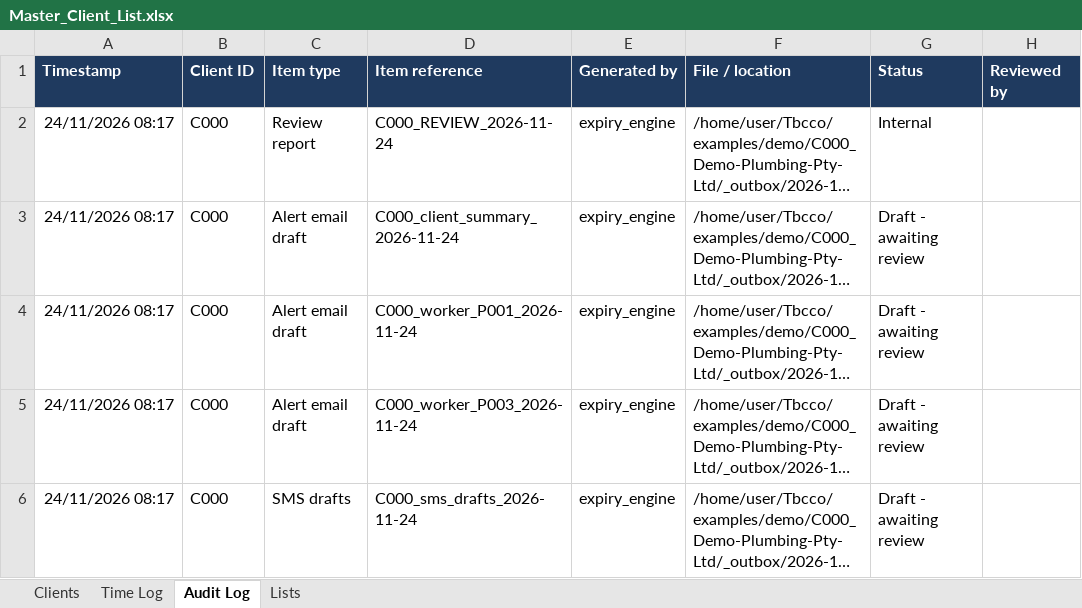
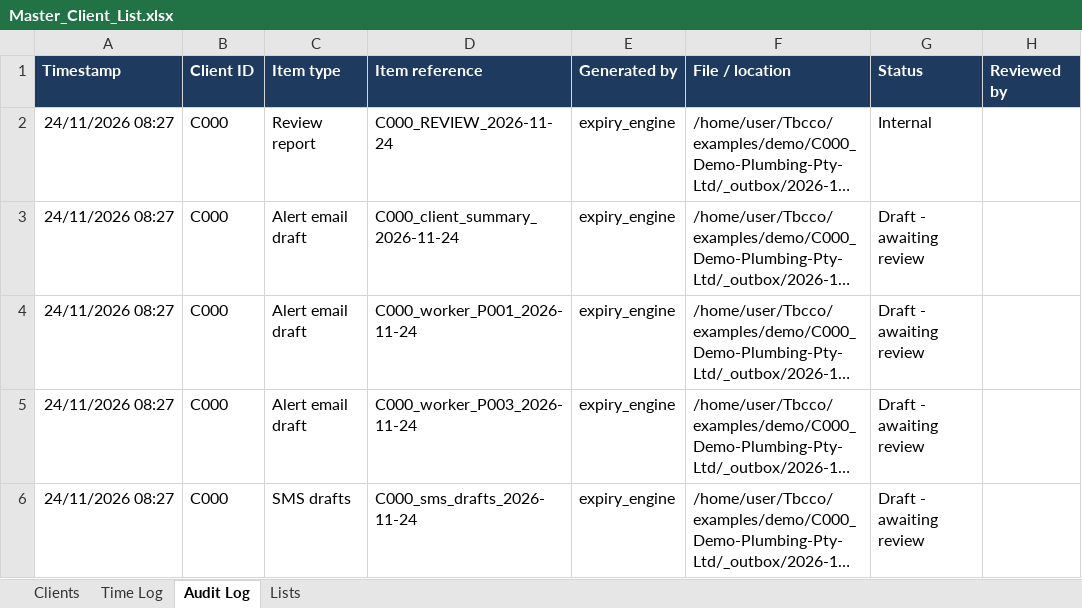
Before and after one commit to dailydrivermail-lang/Tbcco, an Excel workbook: examples/demo/Master_Client_List.xlsx, sheet Audit Log, drawn as a sheet; only a part is shown; long unchanged cells end in …; values as stored, in another font and other column widths than the file's, no borders; the diff names each change by its address in the sheet, - before the commit and + after, or states it on an @@ line.

```diff
--- a/examples/demo/Master_Client_List.xlsx (sheet Audit Log)
+++ b/examples/demo/Master_Client_List.xlsx (sheet Audit Log)
-A2:A6 (Timestamp): 24/11/2026 08:17
+A2:A6 (Timestamp): 24/11/2026 08:27
```
Also changed, not shown: sheet Clients, examples/demo/C000_Demo-Plumbing-Pty-Ltd/00_Register/C000_Register.xlsx, examples/demo/C000_Demo-Plumbing-Pty-Ltd/01_Intake_Inbox/Filled_People_and_Licences_Intake.xlsx, 34 other files.
